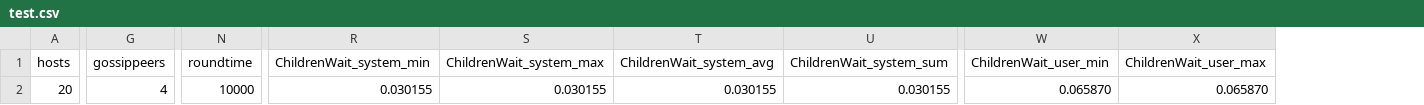
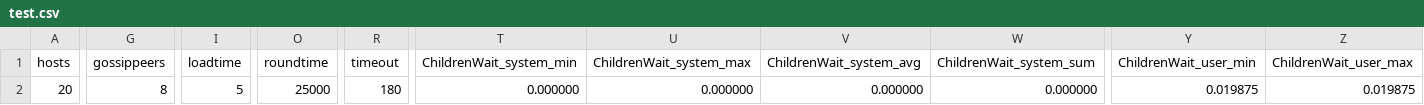
Before and after one commit to csanti/gossip-experiments, a CSV file: simulation/simul/test_data/test.csv, drawn as a sheet; only a part is shown, gaps mark what is left out; addresses are those after the commit; the diff covers the shown part only; the diff names each change by its address in the sheet, - before the commit and + after, or states it on an @@ line.

```diff
--- a/simulation/simul/test_data/test.csv
+++ b/simulation/simul/test_data/test.csv
+column I (loadtime), row 2: 5
+column R (timeout), row 2: 180
-G2 (gossippeers): 4
+G2 (gossippeers): 8
-O2 (roundtime): 10000
+O2 (roundtime): 25000
-T2 (ChildrenWait_system_min): 0.030155
+T2 (ChildrenWait_system_min): 0.000000
-U2 (ChildrenWait_system_max): 0.030155
+U2 (ChildrenWait_system_max): 0.000000
-V2 (ChildrenWait_system_avg): 0.030155
+V2 (ChildrenWait_system_avg): 0.000000
-W2 (ChildrenWait_system_sum): 0.030155
+W2 (ChildrenWait_system_sum): 0.000000
-Y2 (ChildrenWait_user_min): 0.065870
+Y2 (ChildrenWait_user_min): 0.019875
-Z2 (ChildrenWait_user_max): 0.065870
+Z2 (ChildrenWait_user_max): 0.019875
```
Also changed, not shown: 61 edited cells elsewhere in this file, 8 other files.
